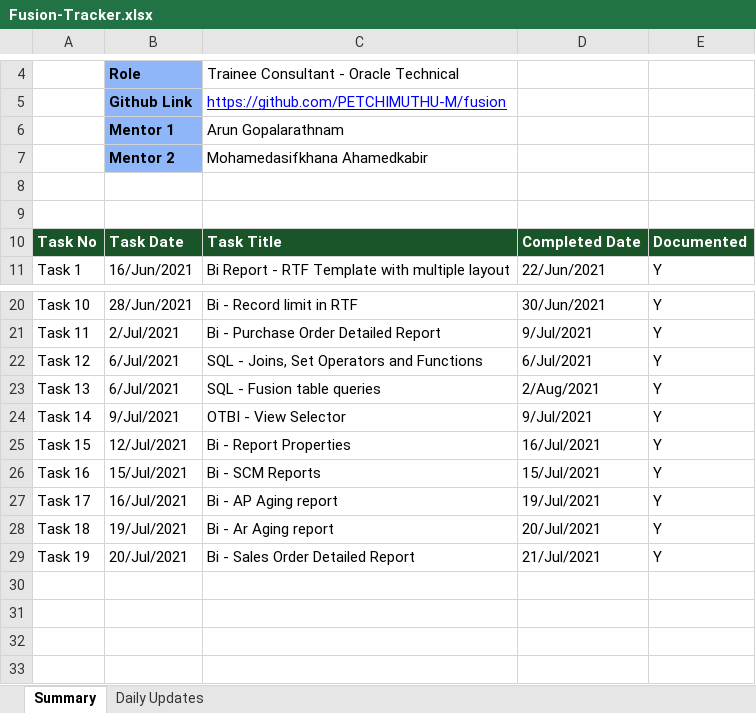
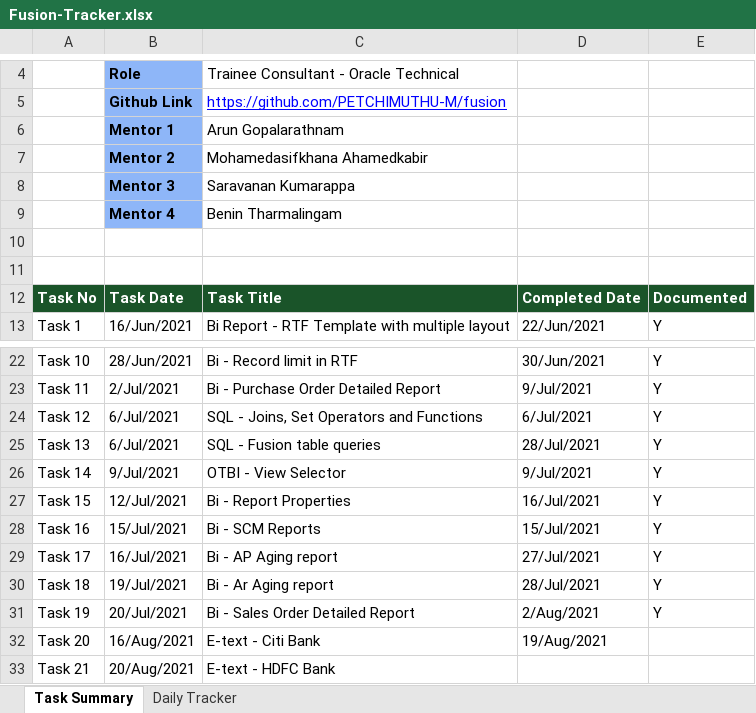
Before and after one commit to PETCHIMUTHU-M/fusion, an Excel workbook: Fusion-Tracker.xlsx, sheet Task Summary, drawn as a sheet; only a part is shown, gaps mark what is left out; values as stored, in another font and other column widths than the file's, no borders; addresses are those after the commit; the diff names each change by its address in the sheet, - before the commit and + after, or states it on an @@ line.

Commit message:
added and modified tasks and docs

```diff
--- a/Fusion-Tracker.xlsx (sheet Task Summary)
+++ b/Fusion-Tracker.xlsx (sheet Task Summary)
-sheet tab: Summary
+sheet tab: Task Summary
-sheet tab: Daily Updates
+sheet tab: Daily Tracker
+row 8:  | Mentor 3 | Saravanan Kumarappa
+row 9:  | Mentor 4 | Benin Tharmalingam
-D25: 2/Aug/2021
+D25: 28/Jul/2021
-D29: 19/Jul/2021
+D29: 27/Jul/2021
-D30: 20/Jul/2021
+D30: 28/Jul/2021
-D31: 21/Jul/2021
+D31: 2/Aug/2021
+row 32: Task 20 | 16/Aug/2021 | E-text - Citi Bank | 19/Aug/2021
+row 33: Task 21 | 20/Aug/2021 | E-text - HDFC Bank
```
Also changed, not shown: sheet Daily Tracker, 16 other files.
